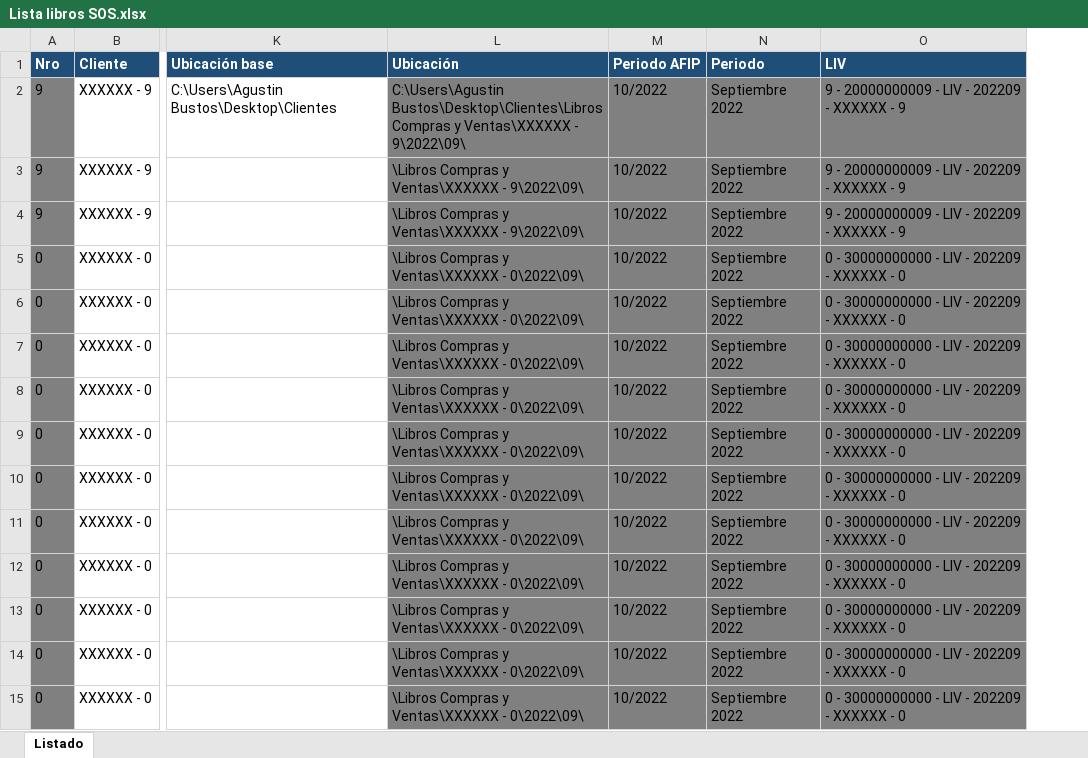
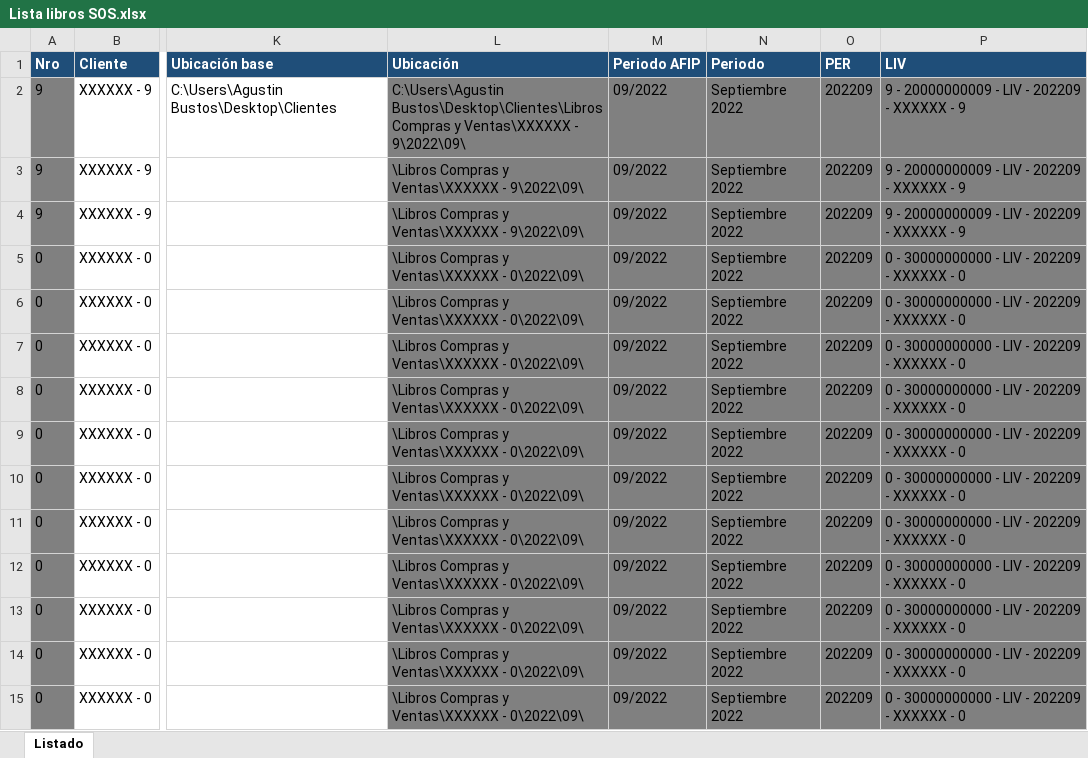
Before and after one commit to abustosp/IVA-Compras-y-Ventas-PDF-y-TXT-de-LID, an Excel workbook: Lista libros SOS.xlsx, sheet Listado, drawn as a sheet; only a part is shown, gaps mark what is left out; values as stored, in another font and other column widths than the file's, no borders; the diff covers the shown part only; the diff names each change by its address in the sheet, - before the commit and + after, or states it on an @@ line.

Commit message:
Update Excels to match all date regions

```diff
--- a/Lista libros SOS.xlsx (sheet Listado)
+++ b/Lista libros SOS.xlsx (sheet Listado)
+column O (PER), rows 2-15: all 202209
-M2:M15 (Periodo AFIP): 10/2022
+M2:M15 (Periodo AFIP): 09/2022
```
Also changed, not shown: 51 edited cells elsewhere in this sheet, formulas that keep their value, Importar MC a SOS.xlsx.
